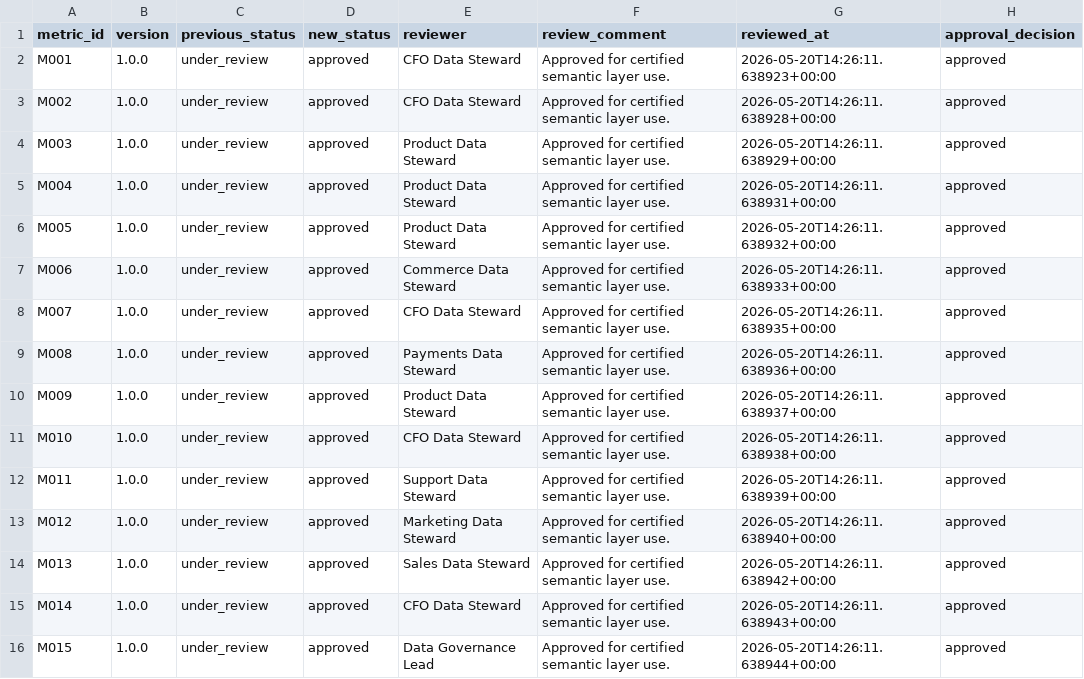
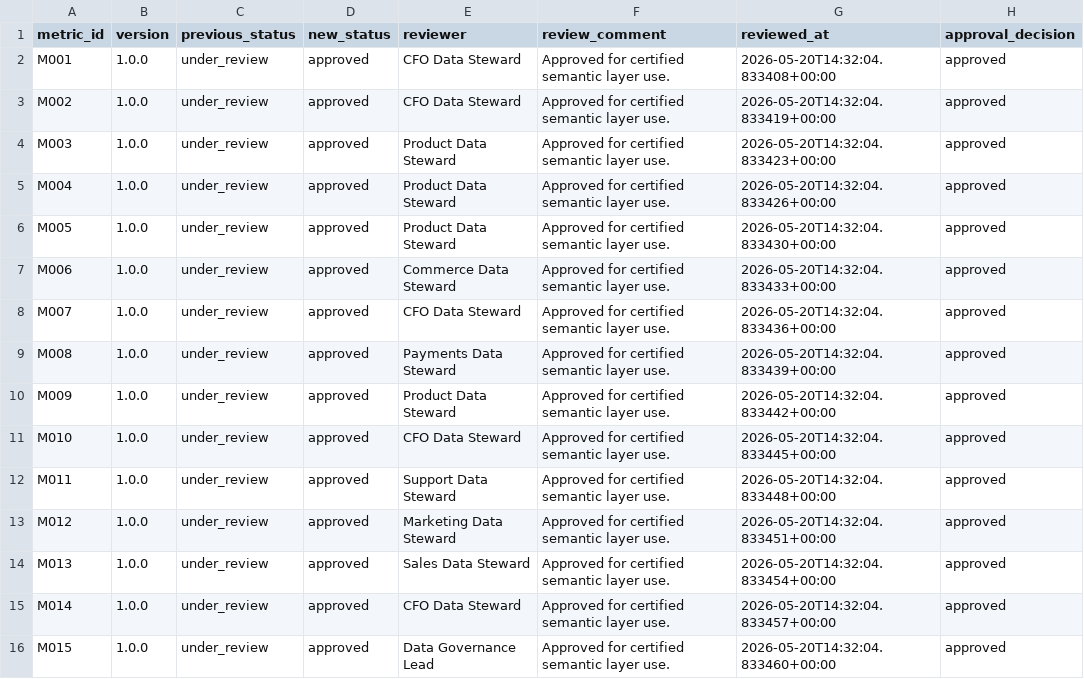
Before and after one commit to mohilamin/semantic-metrics-trust-layer, a CSV file: data/approvals/metric_approval_history.csv, drawn as a sheet.

Commit message:
feat: add governed semantic metrics platform

```diff
--- a/data/approvals/metric_approval_history.csv
+++ b/data/approvals/metric_approval_history.csv
@@ -1,16 +1,16 @@
 metric_id,version,previous_status,new_status,reviewer,review_comment,reviewed_at,approval_decision
-M001,1.0.0,under_review,approved,CFO Data Steward,Approved for certified semantic layer use.,2026-05-20T14:26:11.638923+00:00,approved
-M002,1.0.0,under_review,approved,CFO Data Steward,Approved for certified semantic layer use.,2026-05-20T14:26:11.638928+00:00,approved
-M003,1.0.0,under_review,approved,Product Data Steward,Approved for certified semantic layer use.,2026-05-20T14:26:11.638929+00:00,approved
-M004,1.0.0,under_review,approved,Product Data Steward,Approved for certified semantic layer use.,2026-05-20T14:26:11.638931+00:00,approved
-M005,1.0.0,under_review,approved,Product Data Steward,Approved for certified semantic layer use.,2026-05-20T14:26:11.638932+00:00,approved
-M006,1.0.0,under_review,approved,Commerce Data Steward,Approved for certified semantic layer use.,2026-05-20T14:26:11.638933+00:00,approved
-M007,1.0.0,under_review,approved,CFO Data Steward,Approved for certified semantic layer use.,2026-05-20T14:26:11.638935+00:00,approved
-M008,1.0.0,under_review,approved,Payments Data Steward,Approved for certified semantic layer use.,2026-05-20T14:26:11.638936+00:00,approved
-M009,1.0.0,under_review,approved,Product Data Steward,Approved for certified semantic layer use.,2026-05-20T14:26:11.638937+00:00,approved
-M010,1.0.0,under_review,approved,CFO Data Steward,Approved for certified semantic layer use.,2026-05-20T14:26:11.638938+00:00,approved
-M011,1.0.0,under_review,approved,Support Data Steward,Approved for certified semantic layer use.,2026-05-20T14:26:11.638939+00:00,approved
-M012,1.0.0,under_review,approved,Marketing Data Steward,Approved for certified semantic layer use.,2026-05-20T14:26:11.638940+00:00,approved
-M013,1.0.0,under_review,approved,Sales Data Steward,Approved for certified semantic layer use.,2026-05-20T14:26:11.638942+00:00,approved
-M014,1.0.0,under_review,approved,CFO Data Steward,Approved for certified semantic layer use.,2026-05-20T14:26:11.638943+00:00,approved
-M015,1.0.0,under_review,approved,Data Governance Lead,Approved for certified semantic layer use.,2026-05-20T14:26:11.638944+00:00,approved
+M001,1.0.0,under_review,approved,CFO Data Steward,Approved for certified semantic layer use.,2026-05-20T14:32:04.833408+00:00,approved
+M002,1.0.0,under_review,approved,CFO Data Steward,Approved for certified semantic layer use.,2026-05-20T14:32:04.833419+00:00,approved
+M003,1.0.0,under_review,approved,Product Data Steward,Approved for certified semantic layer use.,2026-05-20T14:32:04.833423+00:00,approved
+M004,1.0.0,under_review,approved,Product Data Steward,Approved for certified semantic layer use.,2026-05-20T14:32:04.833426+00:00,approved
+M005,1.0.0,under_review,approved,Product Data Steward,Approved for certified semantic layer use.,2026-05-20T14:32:04.833430+00:00,approved
+M006,1.0.0,under_review,approved,Commerce Data Steward,Approved for certified semantic layer use.,2026-05-20T14:32:04.833433+00:00,approved
+M007,1.0.0,under_review,approved,CFO Data Steward,Approved for certified semantic layer use.,2026-05-20T14:32:04.833436+00:00,approved
+M008,1.0.0,under_review,approved,Payments Data Steward,Approved for certified semantic layer use.,2026-05-20T14:32:04.833439+00:00,approved
+M009,1.0.0,under_review,approved,Product Data Steward,Approved for certified semantic layer use.,2026-05-20T14:32:04.833442+00:00,approved
+M010,1.0.0,under_review,approved,CFO Data Steward,Approved for certified semantic layer use.,2026-05-20T14:32:04.833445+00:00,approved
+M011,1.0.0,under_review,approved,Support Data Steward,Approved for certified semantic layer use.,2026-05-20T14:32:04.833448+00:00,approved
+M012,1.0.0,under_review,approved,Marketing Data Steward,Approved for certified semantic layer use.,2026-05-20T14:32:04.833451+00:00,approved
+M013,1.0.0,under_review,approved,Sales Data Steward,Approved for certified semantic layer use.,2026-05-20T14:32:04.833454+00:00,approved
+M014,1.0.0,under_review,approved,CFO Data Steward,Approved for certified semantic layer use.,2026-05-20T14:32:04.833457+00:00,approved
+M015,1.0.0,under_review,approved,Data Governance Lead,Approved for certified semantic layer use.,2026-05-20T14:32:04.833460+00:00,approved
```
Also changed, not shown: data/metrics/certified_metric_results.csv, data/metrics/uncertified_metric_results.csv, 2 other files.
